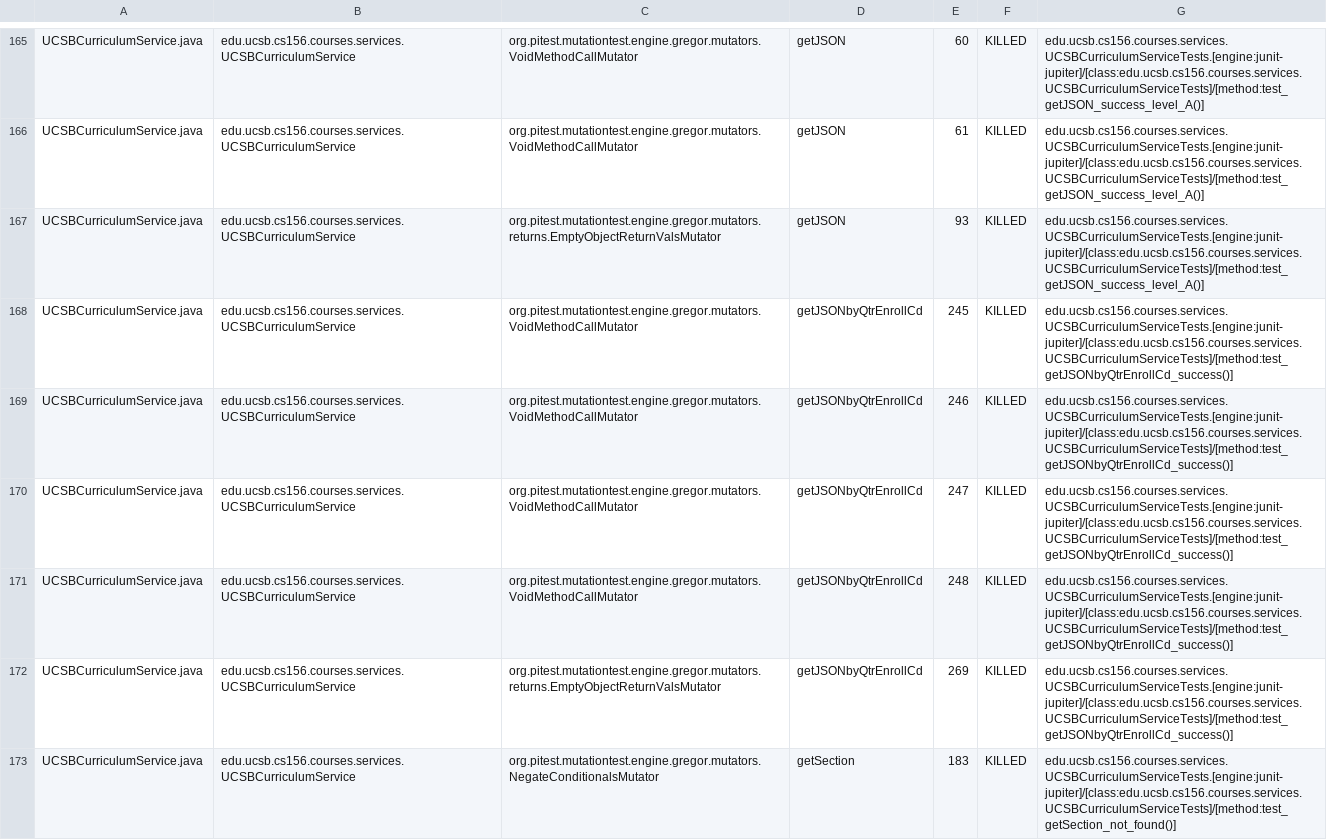
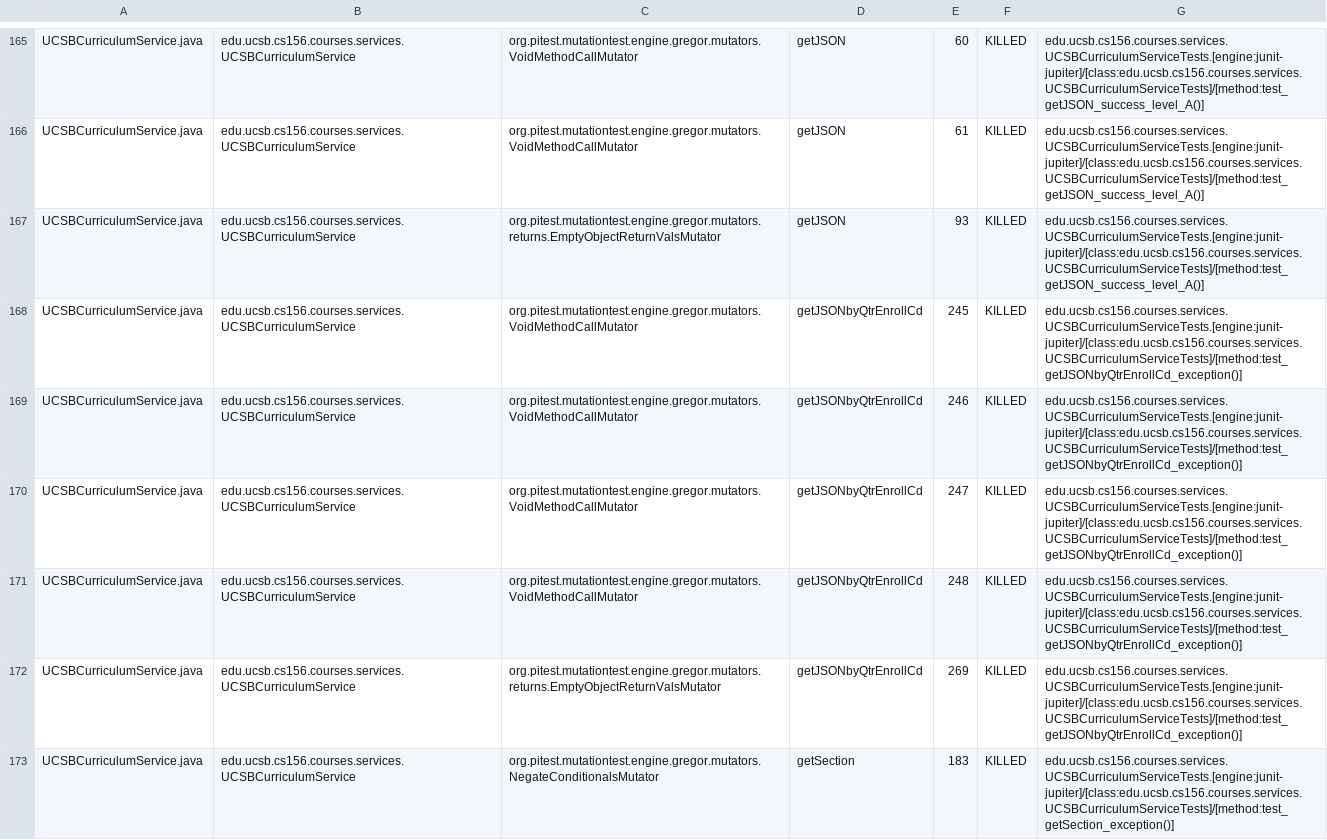
Before and after one commit to ucsb-cs156-f23/proj-courses-f23-7pm-3, a CSV file: pitest/mutations.csv, drawn as a sheet; only a part is shown, gaps mark what is left out; the diff covers the shown part only.

Commit message:
Deploying to gh-pages from @ ucsb-cs156-f23/proj-courses-f23-7pm-3@f38af74510111ed9fd95fed89efaa35c58a0775b 🚀

```diff
--- a/pitest/mutations.csv
+++ b/pitest/mutations.csv
@@ -167,7 +167,7 @@ UCSBCurriculumService.java,edu.ucsb.cs156.courses.services.UCSBCurriculumService
 UCSBCurriculumService.java,edu.ucsb.cs156.courses.services.UCSBCurriculumService,org.pitest.mutationtest.engine.gregor.mutators.returns.EmptyObjectReturnValsMutator,getJSON,93,KILLED,edu.ucsb.cs156.courses.services.UCSBCurriculumServiceTests.[engine:junit-jupiter]/[class:edu.ucsb.cs156.courses.services.UCSBCurriculumServiceTests]/[method:test_getJSON_success_level_A()]
-UCSBCurriculumService.java,edu.ucsb.cs156.courses.services.UCSBCurriculumService,org.pitest.mutationtest.engine.gregor.mutators.VoidMethodCallMutator,getJSONbyQtrEnrollCd,245,KILLED,edu.ucsb.cs156.courses.services.UCSBCurriculumServiceTests.[engine:junit-jupiter]/[class:edu.ucsb.cs156.courses.services.UCSBCurriculumServiceTests]/[method:test_getJSONbyQtrEnrollCd_success()]
-UCSBCurriculumService.java,edu.ucsb.cs156.courses.services.UCSBCurriculumService,org.pitest.mutationtest.engine.gregor.mutators.VoidMethodCallMutator,getJSONbyQtrEnrollCd,246,KILLED,edu.ucsb.cs156.courses.services.UCSBCurriculumServiceTests.[engine:junit-jupiter]/[class:edu.ucsb.cs156.courses.services.UCSBCurriculumServiceTests]/[method:test_getJSONbyQtrEnrollCd_success()]
-UCSBCurriculumService.java,edu.ucsb.cs156.courses.services.UCSBCurriculumService,org.pitest.mutationtest.engine.gregor.mutators.VoidMethodCallMutator,getJSONbyQtrEnrollCd,247,KILLED,edu.ucsb.cs156.courses.services.UCSBCurriculumServiceTests.[engine:junit-jupiter]/[class:edu.ucsb.cs156.courses.services.UCSBCurriculumServiceTests]/[method:test_getJSONbyQtrEnrollCd_success()]
-UCSBCurriculumService.java,edu.ucsb.cs156.courses.services.UCSBCurriculumService,org.pitest.mutationtest.engine.gregor.mutators.VoidMethodCallMutator,getJSONbyQtrEnrollCd,248,KILLED,edu.ucsb.cs156.courses.services.UCSBCurriculumServiceTests.[engine:junit-jupiter]/[class:edu.ucsb.cs156.courses.services.UCSBCurriculumServiceTests]/[method:test_getJSONbyQtrEnrollCd_success()]
-UCSBCurriculumService.java,edu.ucsb.cs156.courses.services.UCSBCurriculumService,org.pitest.mutationtest.engine.gregor.mutators.returns.EmptyObjectReturnValsMutator,getJSONbyQtrEnrollCd,269,KILLED,edu.ucsb.cs156.courses.services.UCSBCurriculumServiceTests.[engine:junit-jupiter]/[class:edu.ucsb.cs156.courses.services.UCSBCurriculumServiceTests]/[method:test_getJSONbyQtrEnrollCd_success()]
-UCSBCurriculumService.java,edu.ucsb.cs156.courses.services.UCSBCurriculumService,org.pitest.mutationtest.engine.gregor.mutators.NegateConditionalsMutator,getSection,183,KILLED,edu.ucsb.cs156.courses.services.UCSBCurriculumServiceTests.[engine:junit-jupiter]/[class:edu.ucsb.cs156.courses.services.UCSBCurriculumServiceTests]/[method:test_getSection_not_found()]
+UCSBCurriculumService.java,edu.ucsb.cs156.courses.services.UCSBCurriculumService,org.pitest.mutationtest.engine.gregor.mutators.VoidMethodCallMutator,getJSONbyQtrEnrollCd,245,KILLED,edu.ucsb.cs156.courses.services.UCSBCurriculumServiceTests.[engine:junit-jupiter]/[class:edu.ucsb.cs156.courses.services.UCSBCurriculumServiceTests]/[method:test_getJSONbyQtrEnrollCd_exception()]
+UCSBCurriculumService.java,edu.ucsb.cs156.courses.services.UCSBCurriculumService,org.pitest.mutationtest.engine.gregor.mutators.VoidMethodCallMutator,getJSONbyQtrEnrollCd,246,KILLED,edu.ucsb.cs156.courses.services.UCSBCurriculumServiceTests.[engine:junit-jupiter]/[class:edu.ucsb.cs156.courses.services.UCSBCurriculumServiceTests]/[method:test_getJSONbyQtrEnrollCd_exception()]
+UCSBCurriculumService.java,edu.ucsb.cs156.courses.services.UCSBCurriculumService,org.pitest.mutationtest.engine.gregor.mutators.VoidMethodCallMutator,getJSONbyQtrEnrollCd,247,KILLED,edu.ucsb.cs156.courses.services.UCSBCurriculumServiceTests.[engine:junit-jupiter]/[class:edu.ucsb.cs156.courses.services.UCSBCurriculumServiceTests]/[method:test_getJSONbyQtrEnrollCd_exception()]
+UCSBCurriculumService.java,edu.ucsb.cs156.courses.services.UCSBCurriculumService,org.pitest.mutationtest.engine.gregor.mutators.VoidMethodCallMutator,getJSONbyQtrEnrollCd,248,KILLED,edu.ucsb.cs156.courses.services.UCSBCurriculumServiceTests.[engine:junit-jupiter]/[class:edu.ucsb.cs156.courses.services.UCSBCurriculumServiceTests]/[method:test_getJSONbyQtrEnrollCd_exception()]
+UCSBCurriculumService.java,edu.ucsb.cs156.courses.services.UCSBCurriculumService,org.pitest.mutationtest.engine.gregor.mutators.returns.EmptyObjectReturnValsMutator,getJSONbyQtrEnrollCd,269,KILLED,edu.ucsb.cs156.courses.services.UCSBCurriculumServiceTests.[engine:junit-jupiter]/[class:edu.ucsb.cs156.courses.services.UCSBCurriculumServiceTests]/[method:test_getJSONbyQtrEnrollCd_exception()]
+UCSBCurriculumService.java,edu.ucsb.cs156.courses.services.UCSBCurriculumService,org.pitest.mutationtest.engine.gregor.mutators.NegateConditionalsMutator,getSection,183,KILLED,edu.ucsb.cs156.courses.services.UCSBCurriculumServiceTests.[engine:junit-jupiter]/[class:edu.ucsb.cs156.courses.services.UCSBCurriculumServiceTests]/[method:test_getSection_exception()]
```
Also changed, not shown: 76 edited cells elsewhere in this file, 39 other files.
